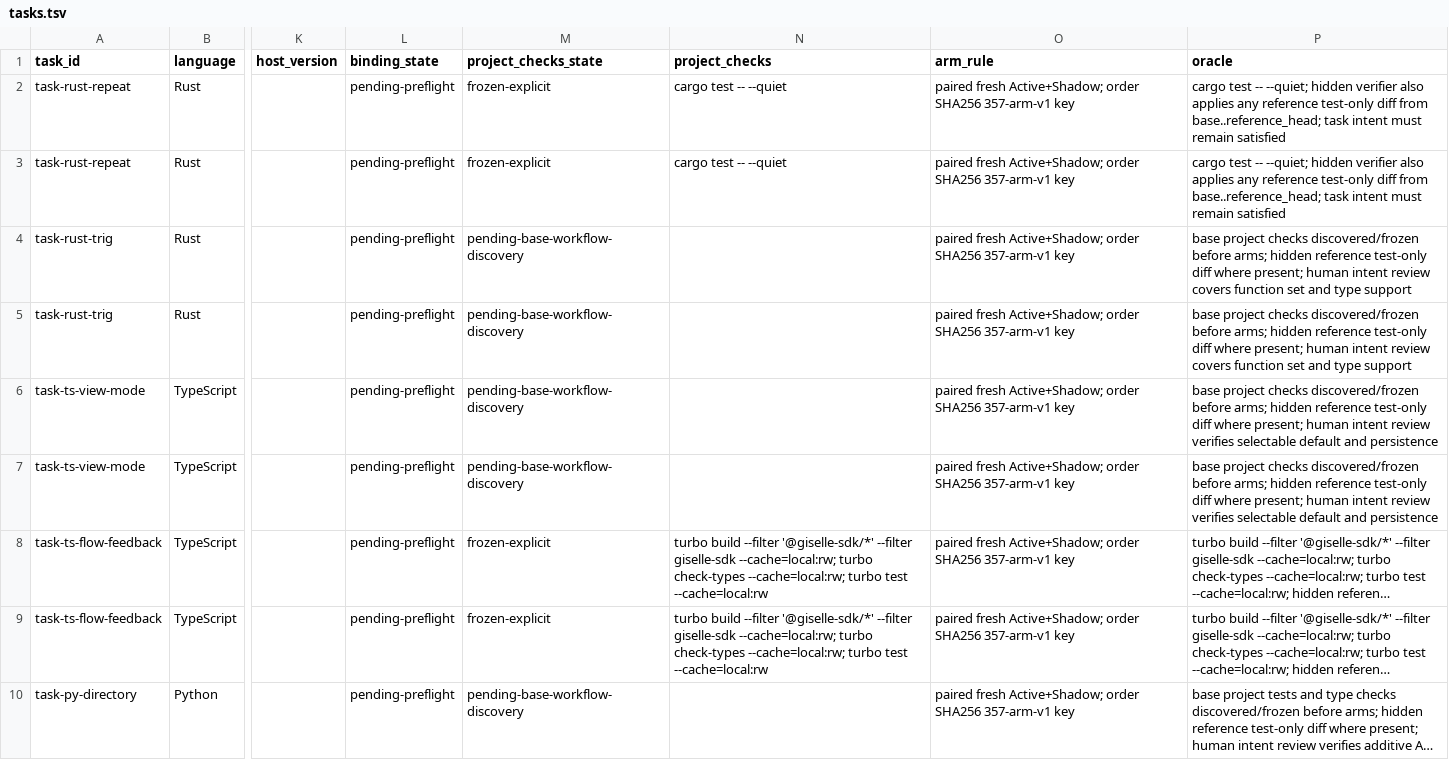
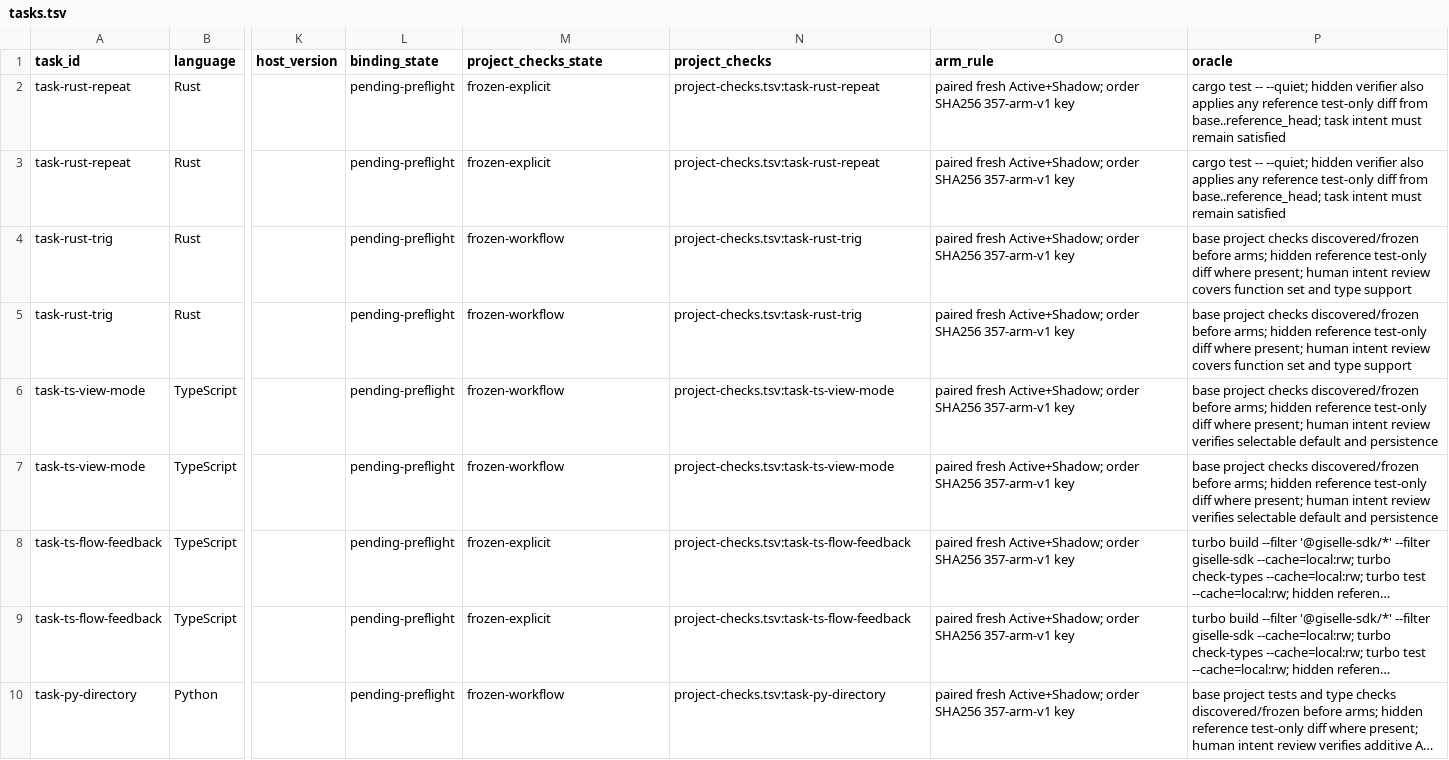
Before and after one commit to brajevicm/klin, a TSV file: docs/phenotype-study-2026-10-04/tasks.tsv, drawn as a sheet; only a part is shown, gaps mark what is left out; long unchanged cells end in …; the diff covers the shown part only; the diff names each change by its address in the sheet, - before the commit and + after, or states it on an @@ line.

Commit message:
research: freeze controlled project-check selection

```diff
--- a/docs/phenotype-study-2026-10-04/tasks.tsv
+++ b/docs/phenotype-study-2026-10-04/tasks.tsv
-N2:N3 (project_checks): cargo test -- --quiet
+N2:N3 (project_checks): project-checks.tsv:task-rust-repeat
-M4:M7 (project_checks_state): pending-base-workflow-discovery
+M4:M7 (project_checks_state): frozen-workflow
-N4:N5 (project_checks): (empty)
+N4:N5 (project_checks): project-checks.tsv:task-rust-trig
-N6:N7 (project_checks): (empty)
+N6:N7 (project_checks): project-checks.tsv:task-ts-view-mode
-N8:N9 (project_checks): turbo build --filter '@giselle-sdk/*' --filter giselle-sdk --cache=local:rw; turbo check-types --cache=local:rw; turbo test --cache=local:rw
+N8:N9 (project_checks): project-checks.tsv:task-ts-flow-feedback
-M10 (project_checks_state): pending-base-workflow-discovery
+M10 (project_checks_state): frozen-workflow
-N10 (project_checks): (empty)
+N10 (project_checks): project-checks.tsv:task-py-directory
```
Also changed, not shown: 16 edited cells elsewhere in this file.
